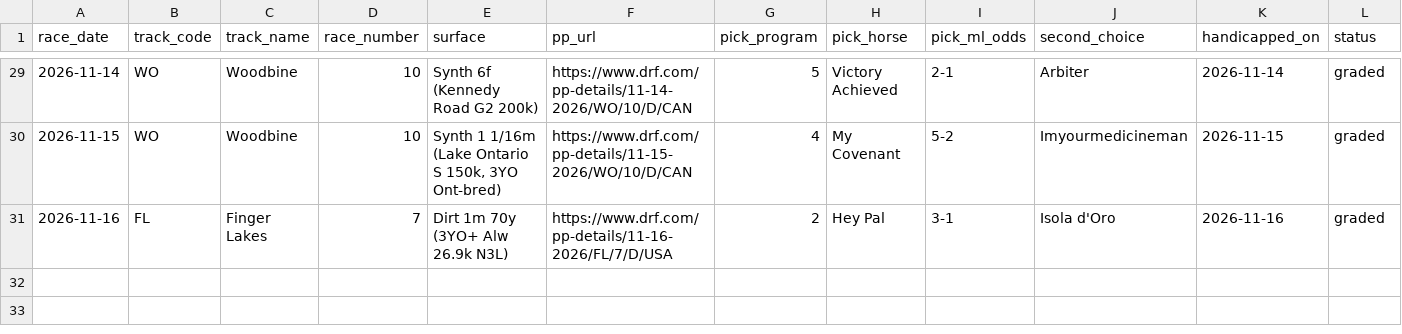
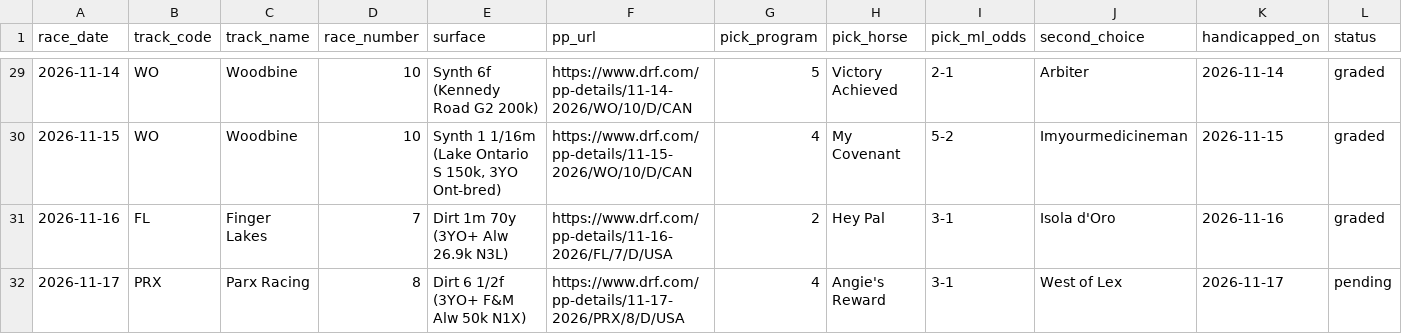
Before and after one commit to msvolos/WinnersGalore, a CSV file: ledger.csv, drawn as a sheet; only a part is shown, gaps mark what is left out; rows hold the shown columns only; the diff names each change by its address in the sheet, - before the commit and + after, or states it on an @@ line.

```diff
--- a/ledger.csv
+++ b/ledger.csv
+row 32: 2026-11-17 | PRX | Parx Racing | 8 | Dirt 6 1/2f (3YO+ F&M Alw 50k N1X) | https://www.drf.com/pp-details/11-17-2026/PRX/8/D/USA | 4 | Angie's Reward | 3-1 | West of Lex | 2026-11-17 | pending
```
Also changed, not shown: 35 other files.
